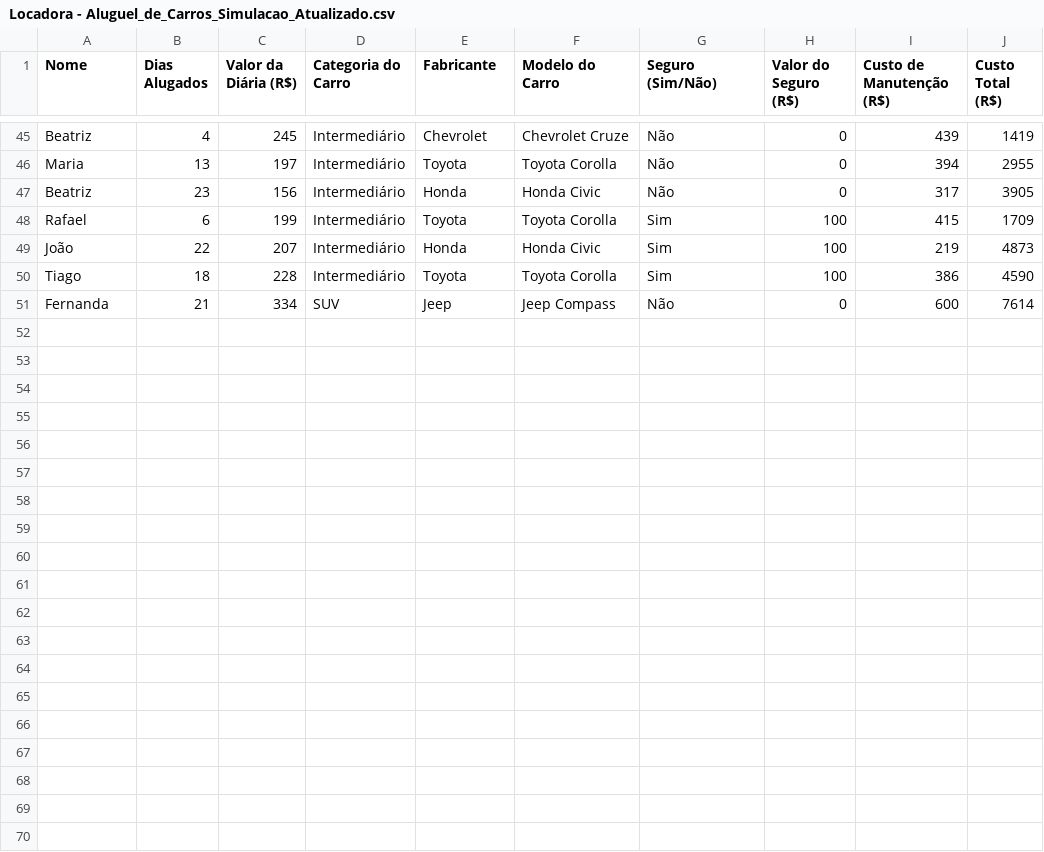
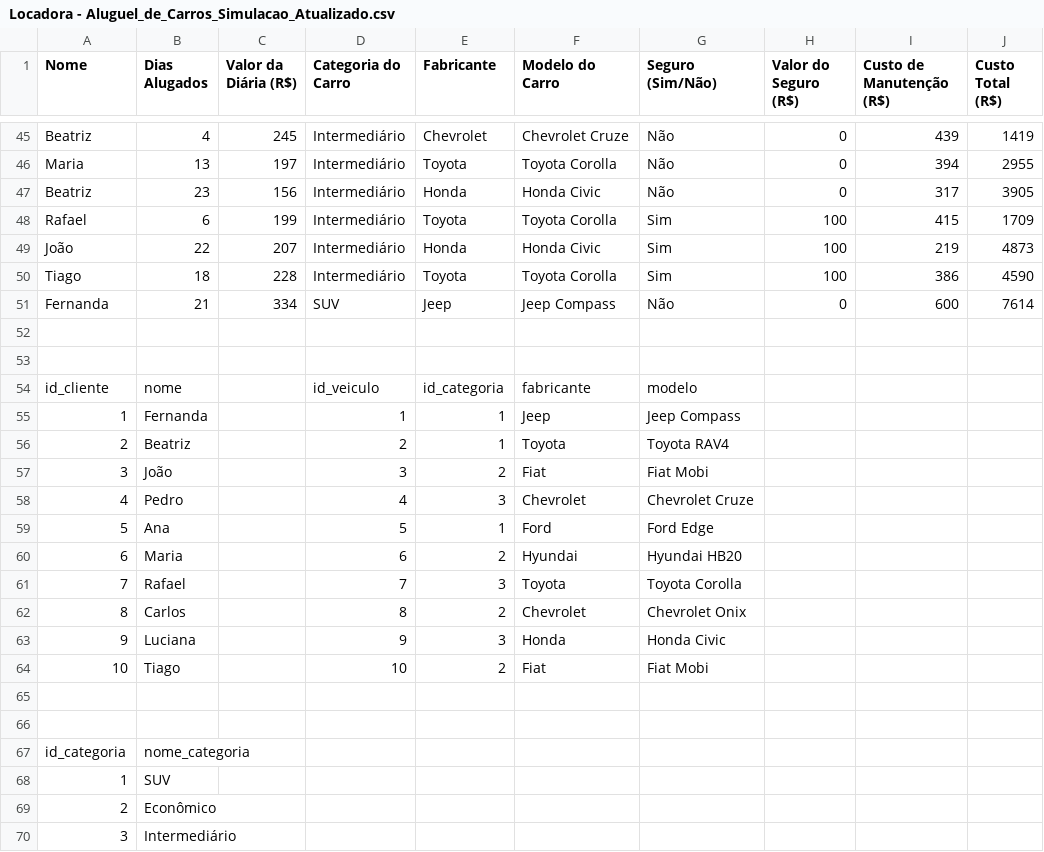
Before and after one commit to SIRLLON/locadoraCarros, a CSV file: Locadora - Aluguel_de_Carros_Simulacao_Atualizado.csv, drawn as a sheet; only a part is shown, gaps mark what is left out; the diff covers the shown part only; the diff names each change by its address in the sheet, - before the commit and + after, or states it on an @@ line.

Commit message:
locadora multiplas tabelas

```diff
--- a/Locadora - Aluguel_de_Carros_Simulacao_Atualizado.csv
+++ b/Locadora - Aluguel_de_Carros_Simulacao_Atualizado.csv
+row 52: (empty)
+row 53: (empty)
+row 54: id_cliente | nome |  | id_veiculo | id_categoria | fabricante | modelo
+row 55: 1 | Fernanda |  | 1 | 1 | Jeep | Jeep Compass
+row 56: 2 | Beatriz |  | 2 | 1 | Toyota | Toyota RAV4
+row 57: 3 | João |  | 3 | 2 | Fiat | Fiat Mobi
+row 58: 4 | Pedro |  | 4 | 3 | Chevrolet | Chevrolet Cruze
+row 59: 5 | Ana |  | 5 | 1 | Ford | Ford Edge
+row 60: 6 | Maria |  | 6 | 2 | Hyundai | Hyundai HB20
+row 61: 7 | Rafael |  | 7 | 3 | Toyota | Toyota Corolla
+row 62: 8 | Carlos |  | 8 | 2 | Chevrolet | Chevrolet Onix
+row 63: 9 | Luciana |  | 9 | 3 | Honda | Honda Civic
+row 64: 10 | Tiago |  | 10 | 2 | Fiat | Fiat Mobi
+row 65: (empty)
+row 66: (empty)
+row 67: id_categoria | nome_categoria
+row 68: 1 | SUV
+row 69: 2 | Econômico
+row 70: 3 | Intermediário
```
Also changed, not shown: 13 added rows elsewhere in this file.
